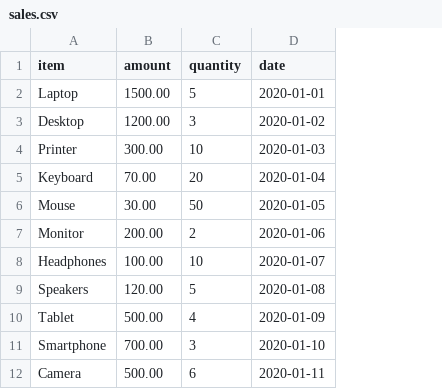
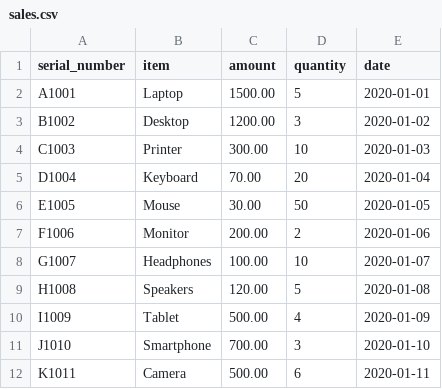
Before and after one commit to octodemo/java-springboot-demo, a CSV file: src/main/resources/db/changelog/data/sales.csv, drawn as a sheet; only a part is shown; the diff names each change by its address in the sheet, - before the commit and + after, or states it on an @@ line.

Commit message:
adding new serial no

```diff
--- a/src/main/resources/db/changelog/data/sales.csv
+++ b/src/main/resources/db/changelog/data/sales.csv
+column A (serial_number), rows 2-12: A1001 | B1002 | C1003 | D1004 | E1005 | F1006 | G1007 | H1008 | I1009 | J1010 | K1011
```
Also changed, not shown: 10 other files.
